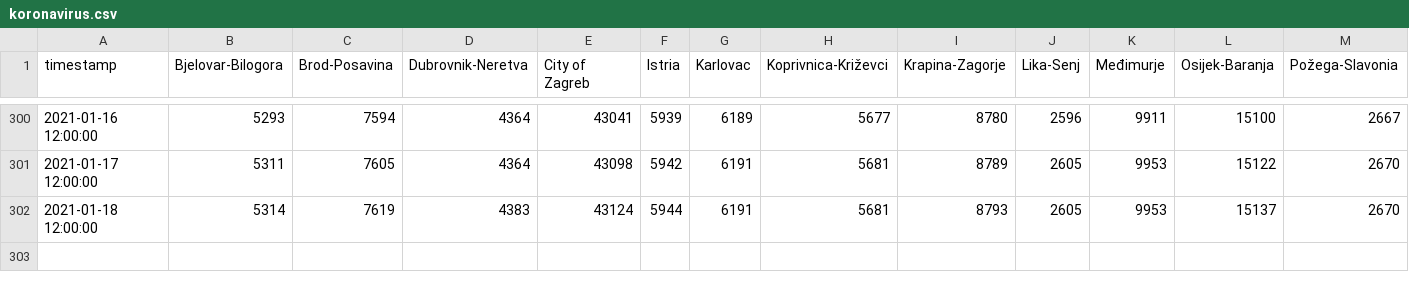
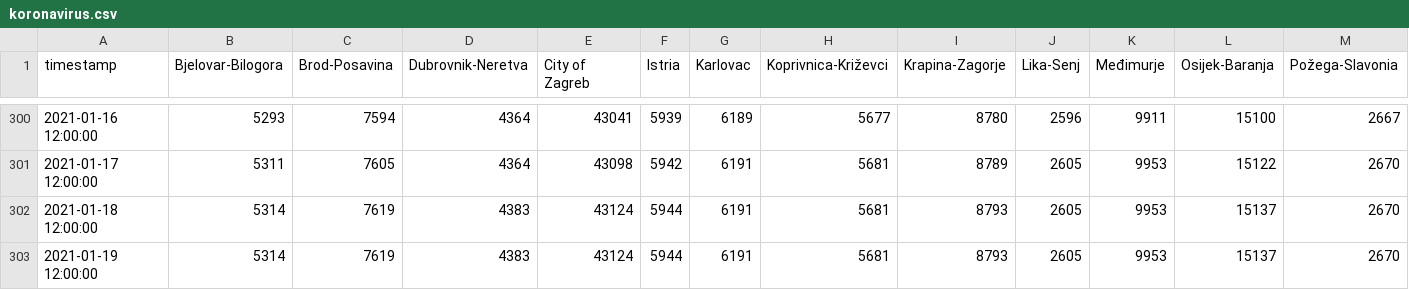
Before and after one commit to saraedum/coronavirus-hr, a CSV file: koronavirus.csv, drawn as a sheet; only a part is shown, gaps mark what is left out; rows hold the shown columns only; the diff names each change by its address in the sheet, - before the commit and + after, or states it on an @@ line.

```diff
--- a/koronavirus.csv
+++ b/koronavirus.csv
+row 303: 2021-01-19 12:00:00 | 5314 | 7619 | 4383 | 43124 | 5944 | 6191 | 5681 | 8793 | 2605 | 9953 | 15137 | 2670
```
Also changed, not shown: 2 other files.
